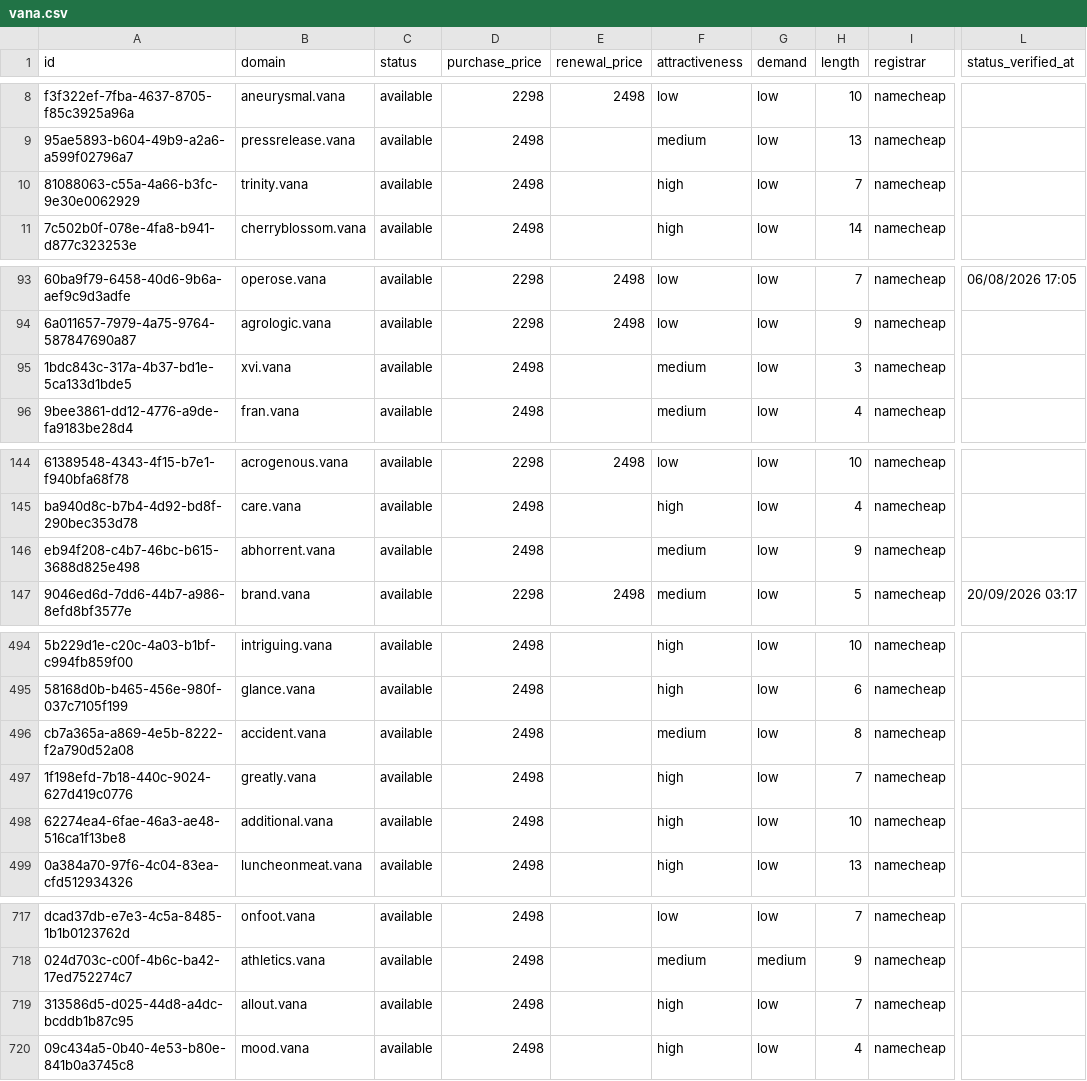
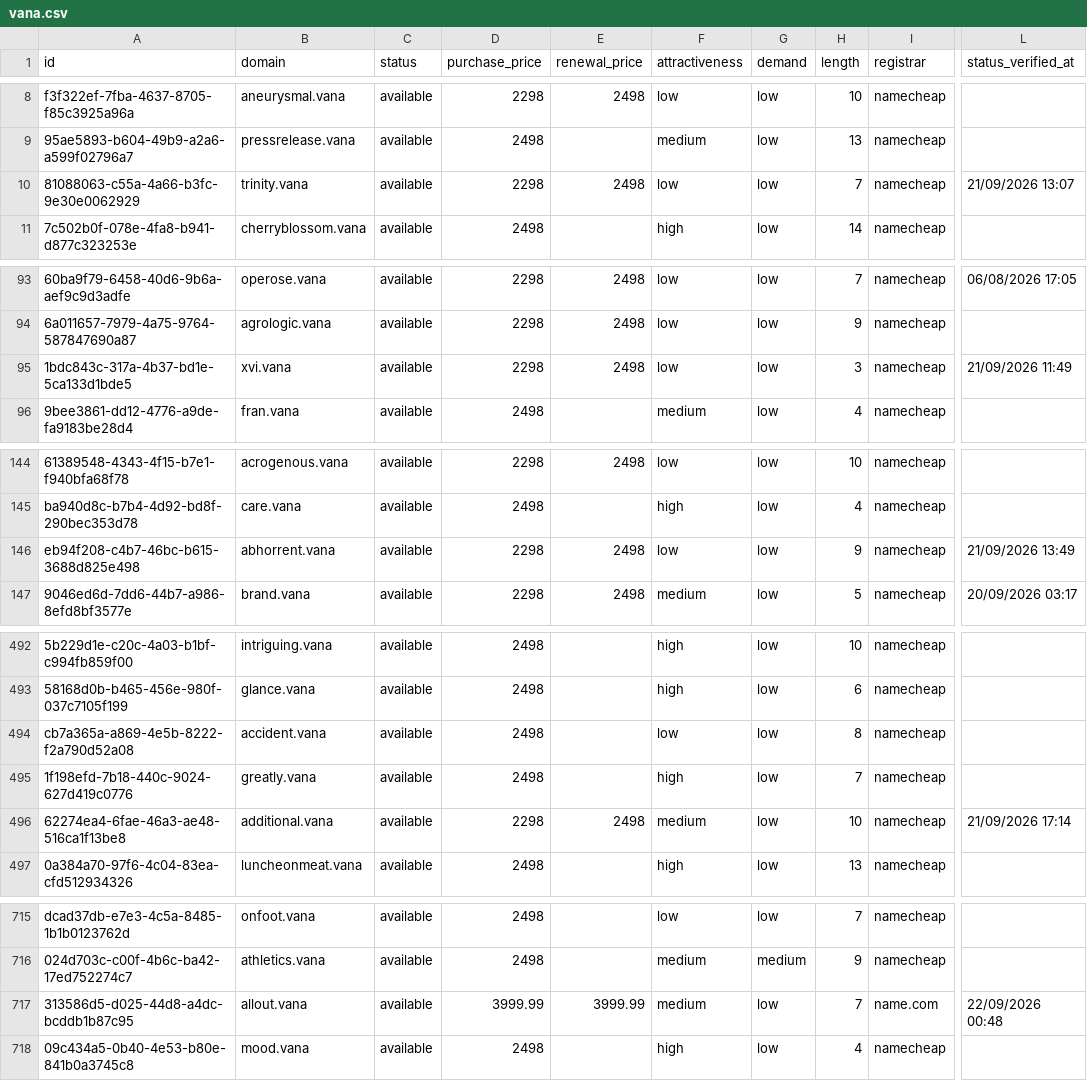
Before and after one commit to UniqueDomains/vana-oneword-domains, a CSV file: vana.csv, drawn as a sheet; only a part is shown, gaps mark what is left out; addresses are those after the commit; the diff covers the shown part only; the diff names each change by its address in the sheet, - before the commit and + after, or states it on an @@ line.

```diff
--- a/vana.csv
+++ b/vana.csv
-D10 (purchase_price): 2498
+D10 (purchase_price): 2298
-E10 (renewal_price): (empty)
+E10 (renewal_price): 2498
-F10 (attractiveness): high
+F10 (attractiveness): low
-L10 (status_verified_at): (empty)
+L10 (status_verified_at): 21/09/2026 13:07
-D95 (purchase_price): 2498
+D95 (purchase_price): 2298
-E95 (renewal_price): (empty)
+E95 (renewal_price): 2498
-F95 (attractiveness): medium
+F95 (attractiveness): low
-L95 (status_verified_at): (empty)
+L95 (status_verified_at): 21/09/2026 11:49
-D146 (purchase_price): 2498
+D146 (purchase_price): 2298
-E146 (renewal_price): (empty)
+E146 (renewal_price): 2498
-F146 (attractiveness): medium
+F146 (attractiveness): low
-L146 (status_verified_at): (empty)
+L146 (status_verified_at): 21/09/2026 13:49
-F494 (attractiveness): medium
+F494 (attractiveness): low
-D496 (purchase_price): 2498
+D496 (purchase_price): 2298
-E496 (renewal_price): (empty)
+E496 (renewal_price): 2498
-F496 (attractiveness): high
+F496 (attractiveness): medium
-L496 (status_verified_at): (empty)
+L496 (status_verified_at): 21/09/2026 17:14
-D717 (purchase_price): 2498
+D717 (purchase_price): 3999.99
-E717 (renewal_price): (empty)
+E717 (renewal_price): 3999.99
-F717 (attractiveness): high
+F717 (attractiveness): medium
-I717 (registrar): namecheap
+I717 (registrar): name.com
-L717 (status_verified_at): (empty)
+L717 (status_verified_at): 22/09/2026 00:48
```
Also changed, not shown: 2 added rows, 2 removed rows and 84 edited cells elsewhere in this file, 4 other files.
